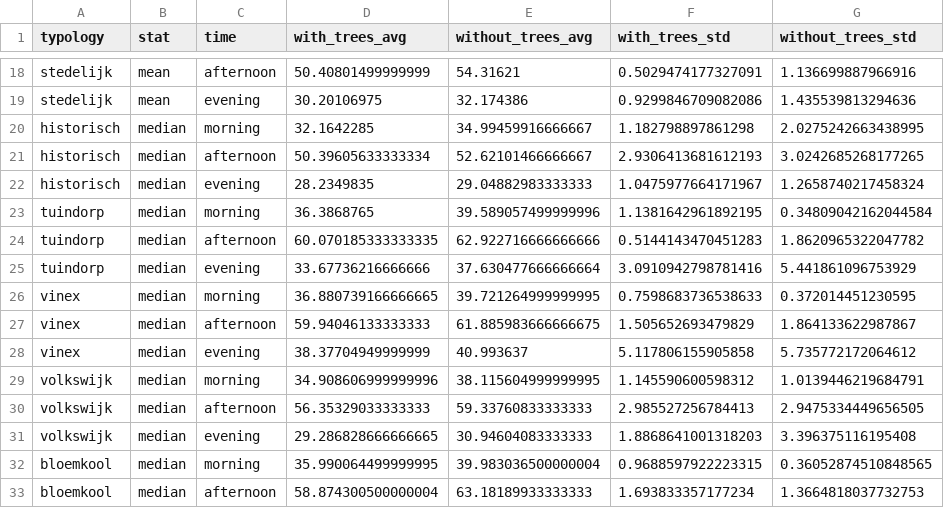
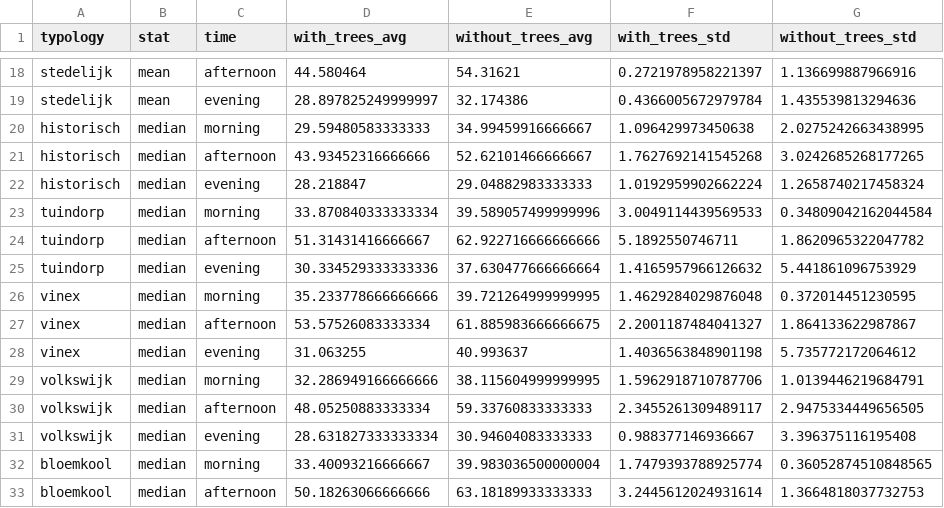
Before and after one commit to jsscmnhn/UMEP_thesis, a CSV file: j_analysis/outputstats/summary_statistics_avg.csv, drawn as a sheet; only a part is shown, gaps mark what is left out; the diff covers the shown part only; the diff names each change by its address in the sheet, - before the commit and + after, or states it on an @@ line.

```diff
--- a/j_analysis/outputstats/summary_statistics_avg.csv
+++ b/j_analysis/outputstats/summary_statistics_avg.csv
-D18 (with_trees_avg): 50.40801499999999
+D18 (with_trees_avg): 44.580464
-F18 (with_trees_std): 0.5029474177327091
+F18 (with_trees_std): 0.2721978958221397
-D19 (with_trees_avg): 30.20106975
+D19 (with_trees_avg): 28.897825249999997
-F19 (with_trees_std): 0.9299846709082086
+F19 (with_trees_std): 0.4366005672979784
-D20 (with_trees_avg): 32.1642285
+D20 (with_trees_avg): 29.59480583333333
-F20 (with_trees_std): 1.182798897861298
+F20 (with_trees_std): 1.096429973450638
-D21 (with_trees_avg): 50.39605633333334
+D21 (with_trees_avg): 43.93452316666666
-F21 (with_trees_std): 2.9306413681612193
+F21 (with_trees_std): 1.7627692141545268
-D22 (with_trees_avg): 28.2349835
+D22 (with_trees_avg): 28.218847
-F22 (with_trees_std): 1.0475977664171967
+F22 (with_trees_std): 1.0192959902662224
-D23 (with_trees_avg): 36.3868765
+D23 (with_trees_avg): 33.870840333333334
-F23 (with_trees_std): 1.1381642961892195
+F23 (with_trees_std): 3.0049114439569533
-D24 (with_trees_avg): 60.070185333333335
+D24 (with_trees_avg): 51.31431416666667
-F24 (with_trees_std): 0.5144143470451283
+F24 (with_trees_std): 5.1892550746711
-D25 (with_trees_avg): 33.67736216666666
+D25 (with_trees_avg): 30.334529333333336
-F25 (with_trees_std): 3.0910942798781416
+F25 (with_trees_std): 1.4165957966126632
-D26 (with_trees_avg): 36.880739166666665
+D26 (with_trees_avg): 35.233778666666666
-F26 (with_trees_std): 0.7598683736538633
+F26 (with_trees_std): 1.4629284029876048
-D27 (with_trees_avg): 59.94046133333333
+D27 (with_trees_avg): 53.57526083333334
-F27 (with_trees_std): 1.505652693479829
+F27 (with_trees_std): 2.2001187484041327
-D28 (with_trees_avg): 38.37704949999999
+D28 (with_trees_avg): 31.063255
-F28 (with_trees_std): 5.117806155905858
+F28 (with_trees_std): 1.4036563848901198
-D29 (with_trees_avg): 34.908606999999996
+D29 (with_trees_avg): 32.286949166666666
-F29 (with_trees_std): 1.145590600598312
+F29 (with_trees_std): 1.5962918710787706
-D30 (with_trees_avg): 56.35329033333333
+D30 (with_trees_avg): 48.05250883333334
-F30 (with_trees_std): 2.985527256784413
+F30 (with_trees_std): 2.3455261309489117
-D31 (with_trees_avg): 29.286828666666665
+D31 (with_trees_avg): 28.631827333333334
-F31 (with_trees_std): 1.8868641001318203
+F31 (with_trees_std): 0.988377146936667
-D32 (with_trees_avg): 35.990064499999995
+D32 (with_trees_avg): 33.40093216666667
-F32 (with_trees_std): 0.9688597922223315
+F32 (with_trees_std): 1.7479393788925774
-D33 (with_trees_avg): 58.874300500000004
+D33 (with_trees_avg): 50.18263066666666
-F33 (with_trees_std): 1.693833357177234
+F33 (with_trees_std): 3.2445612024931614
```
Also changed, not shown: 160 edited cells elsewhere in this file, j_analysis/outputstats/avg_tree.csv, j_analysis/outputstats/ext_tree.csv, 43 other files.
